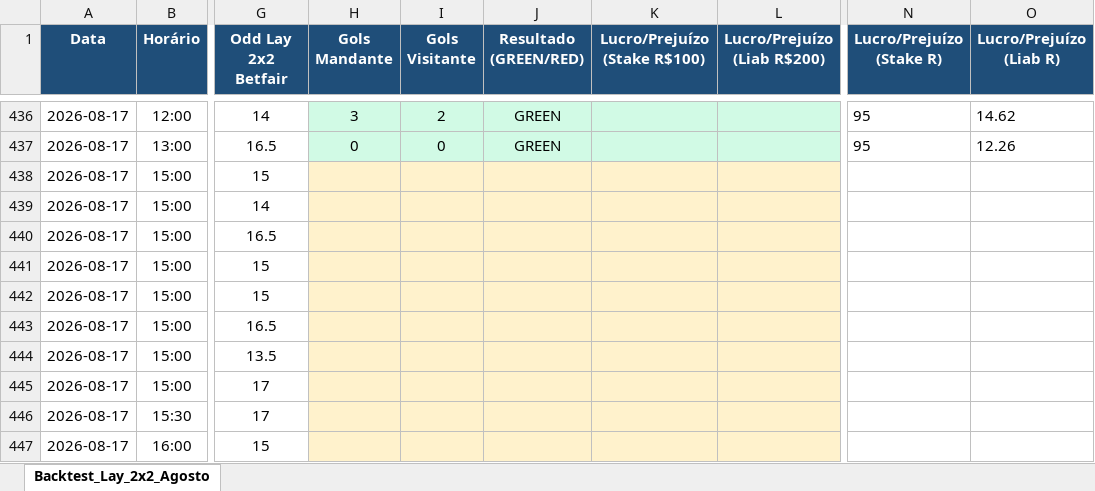
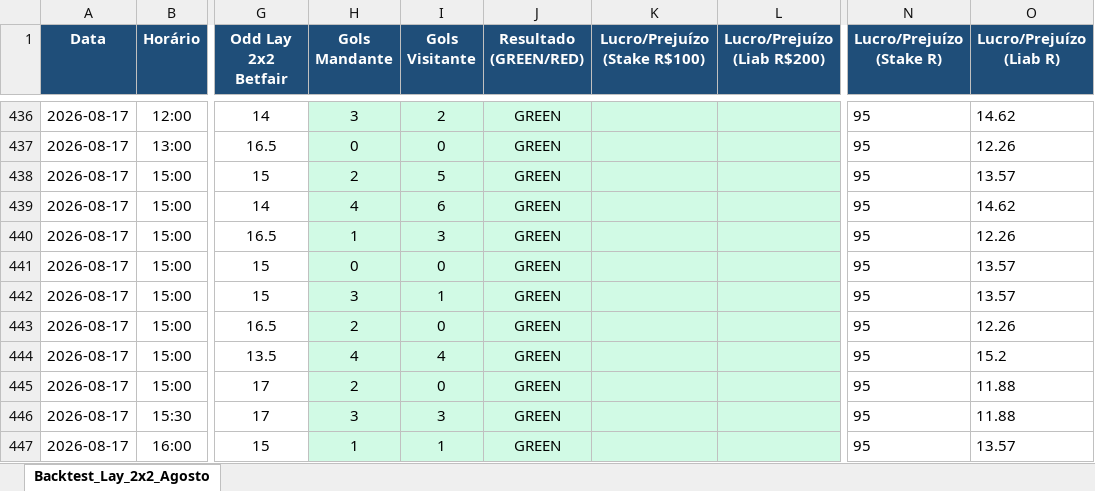
Before and after one commit to rpthiago/ARKAD_PROD, an Excel workbook: Backtest_Lay_2x2_Agosto_2026.xlsx, sheet Backtest_Lay_2x2_Agosto, drawn as a sheet; only a part is shown, gaps mark what is left out; values as stored, in another font and other column widths than the file's, no borders; the diff covers the shown part only; the diff names each change by its address in the sheet, - before the commit and + after, or states it on an @@ line.

```diff
--- a/Backtest_Lay_2x2_Agosto_2026.xlsx (sheet Backtest_Lay_2x2_Agosto)
+++ b/Backtest_Lay_2x2_Agosto_2026.xlsx (sheet Backtest_Lay_2x2_Agosto)
-H438 (Gols Mandante): (empty)
+H438 (Gols Mandante): 2
-H438:L447 fill: #FFF2CC
+H438:L447 fill: #D1FAE5
-I438 (Gols Visitante): (empty)
+I438 (Gols Visitante): 5
-J438:J447 (Resultado (GREEN/RED)): (empty)
+J438:J447 (Resultado (GREEN/RED)): GREEN
-N438:N447 (Lucro/Prejuízo (Stake R)): (empty)
+N438:N447 (Lucro/Prejuízo (Stake R)): 95
-O438 (Lucro/Prejuízo (Liab R)): (empty)
+O438 (Lucro/Prejuízo (Liab R)): 13.57
-H439 (Gols Mandante): (empty)
+H439 (Gols Mandante): 4
-I439 (Gols Visitante): (empty)
+I439 (Gols Visitante): 6
-O439 (Lucro/Prejuízo (Liab R)): (empty)
+O439 (Lucro/Prejuízo (Liab R)): 14.62
-H440 (Gols Mandante): (empty)
+H440 (Gols Mandante): 1
-I440 (Gols Visitante): (empty)
+I440 (Gols Visitante): 3
-O440 (Lucro/Prejuízo (Liab R)): (empty)
+O440 (Lucro/Prejuízo (Liab R)): 12.26
-H441 (Gols Mandante): (empty)
+H441 (Gols Mandante): 0
-I441 (Gols Visitante): (empty)
+I441 (Gols Visitante): 0
-O441:O442 (Lucro/Prejuízo (Liab R)): (empty)
+O441:O442 (Lucro/Prejuízo (Liab R)): 13.57
-H442 (Gols Mandante): (empty)
+H442 (Gols Mandante): 3
-I442 (Gols Visitante): (empty)
+I442 (Gols Visitante): 1
-H443 (Gols Mandante): (empty)
+H443 (Gols Mandante): 2
-I443 (Gols Visitante): (empty)
+I443 (Gols Visitante): 0
-O443 (Lucro/Prejuízo (Liab R)): (empty)
+O443 (Lucro/Prejuízo (Liab R)): 12.26
-H444 (Gols Mandante): (empty)
+H444 (Gols Mandante): 4
-I444 (Gols Visitante): (empty)
+I444 (Gols Visitante): 4
-O444 (Lucro/Prejuízo (Liab R)): (empty)
+O444 (Lucro/Prejuízo (Liab R)): 15.2
-H445 (Gols Mandante): (empty)
+H445 (Gols Mandante): 2
-I445 (Gols Visitante): (empty)
+I445 (Gols Visitante): 0
-O445:O446 (Lucro/Prejuízo (Liab R)): (empty)
+O445:O446 (Lucro/Prejuízo (Liab R)): 11.88
-H446 (Gols Mandante): (empty)
+H446 (Gols Mandante): 3
-I446 (Gols Visitante): (empty)
+I446 (Gols Visitante): 3
-H447 (Gols Mandante): (empty)
+H447 (Gols Mandante): 1
-I447 (Gols Visitante): (empty)
+I447 (Gols Visitante): 1
-O447 (Lucro/Prejuízo (Liab R)): (empty)
+O447 (Lucro/Prejuízo (Liab R)): 13.57
```
Also changed, not shown: 15 edited cells and cell formats elsewhere in this sheet, lay0x3/Backtest_Lay_2x2_Agosto_2026.xlsx.
